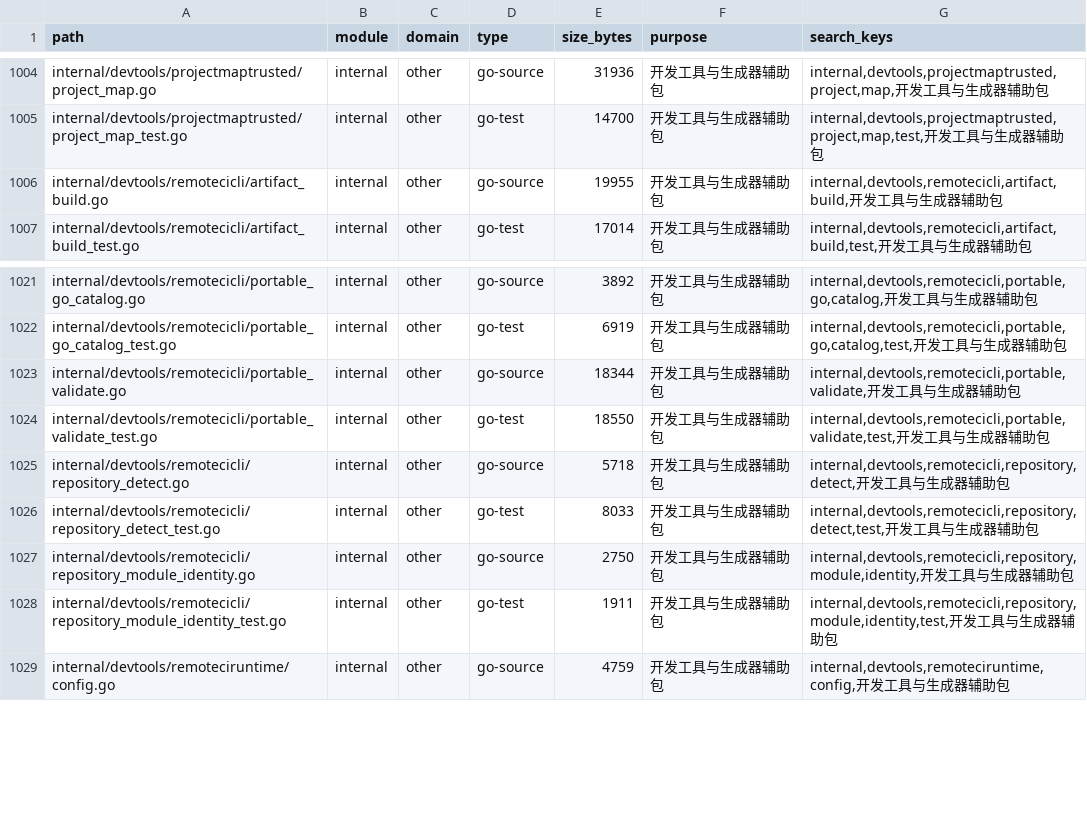
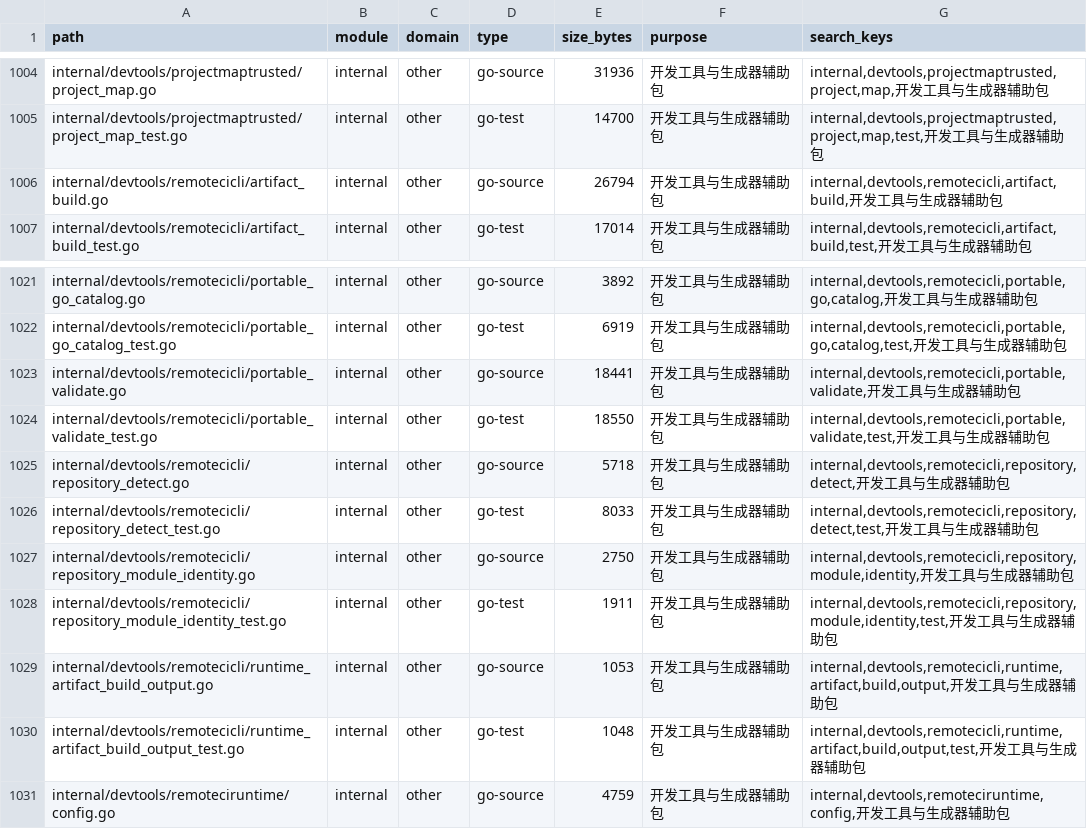
Before and after one commit to lihah111222333-cloud/Super-Dolphin-Agent-Cockpit, a TSV file: docs/doc/codemap/project-map/index/other.tsv, drawn as a sheet; only a part is shown, gaps mark what is left out.

```diff
--- a/docs/doc/codemap/project-map/index/other.tsv
+++ b/docs/doc/codemap/project-map/index/other.tsv
@@ -1005,3 +1005,3 @@ internal/devtools/projectmaptrusted/project_map.go	internal	other	go-source	3193
 internal/devtools/projectmaptrusted/project_map_test.go	internal	other	go-test	14700	开发工具与生成器辅助包	internal,devtools,projectmaptrusted,project,map,test,开发工具与生成器辅助包
-internal/devtools/remotecicli/artifact_build.go	internal	other	go-source	19955	开发工具与生成器辅助包	internal,devtools,remotecicli,artifact,build,开发工具与生成器辅助包
+internal/devtools/remotecicli/artifact_build.go	internal	other	go-source	26794	开发工具与生成器辅助包	internal,devtools,remotecicli,artifact,build,开发工具与生成器辅助包
 internal/devtools/remotecicli/artifact_build_test.go	internal	other	go-test	17014	开发工具与生成器辅助包	internal,devtools,remotecicli,artifact,build,test,开发工具与生成器辅助包
@@ -1022,3 +1022,3 @@ internal/devtools/remotecicli/portable_go_catalog.go	internal	other	go-source	38
 internal/devtools/remotecicli/portable_go_catalog_test.go	internal	other	go-test	6919	开发工具与生成器辅助包	internal,devtools,remotecicli,portable,go,catalog,test,开发工具与生成器辅助包
-internal/devtools/remotecicli/portable_validate.go	internal	other	go-source	18344	开发工具与生成器辅助包	internal,devtools,remotecicli,portable,validate,开发工具与生成器辅助包
+internal/devtools/remotecicli/portable_validate.go	internal	other	go-source	18441	开发工具与生成器辅助包	internal,devtools,remotecicli,portable,validate,开发工具与生成器辅助包
 internal/devtools/remotecicli/portable_validate_test.go	internal	other	go-test	18550	开发工具与生成器辅助包	internal,devtools,remotecicli,portable,validate,test,开发工具与生成器辅助包
@@ -1028,2 +1028,4 @@ internal/devtools/remotecicli/repository_module_identity.go	internal	other	go-so
 internal/devtools/remotecicli/repository_module_identity_test.go	internal	other	go-test	1911	开发工具与生成器辅助包	internal,devtools,remotecicli,repository,module,identity,test,开发工具与生成器辅助包
+internal/devtools/remotecicli/runtime_artifact_build_output.go	internal	other	go-source	1053	开发工具与生成器辅助包	internal,devtools,remotecicli,runtime,artifact,build,output,开发工具与生成器辅助包
+internal/devtools/remotecicli/runtime_artifact_build_output_test.go	internal	other	go-test	1048	开发工具与生成器辅助包	internal,devtools,remotecicli,runtime,artifact,build,output,test,开发工具与生成器辅助包
 internal/devtools/remoteciruntime/config.go	internal	other	go-source	4759	开发工具与生成器辅助包	internal,devtools,remoteciruntime,config,开发工具与生成器辅助包
```
Also changed, not shown: docs/doc/codemap/project-map/index/remote-ci.tsv, 9 other files.
